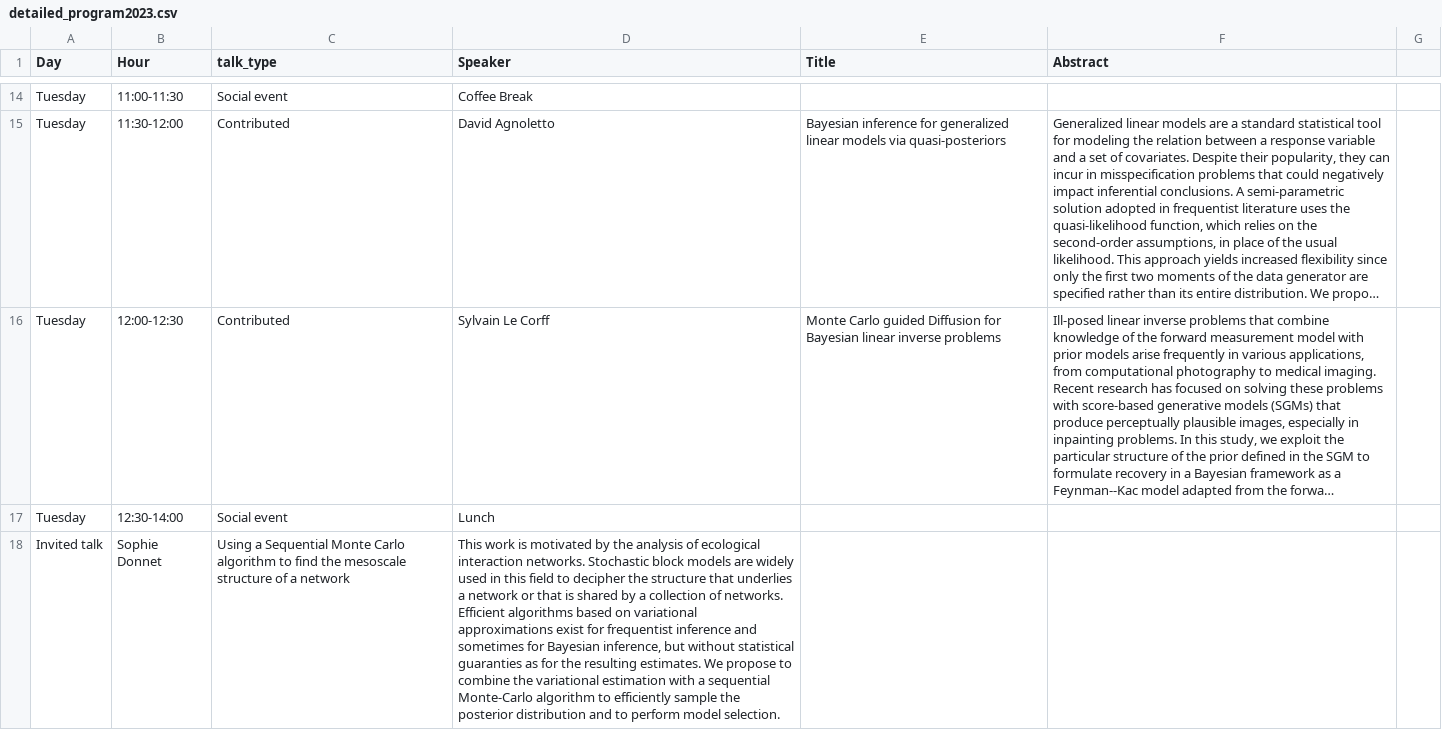
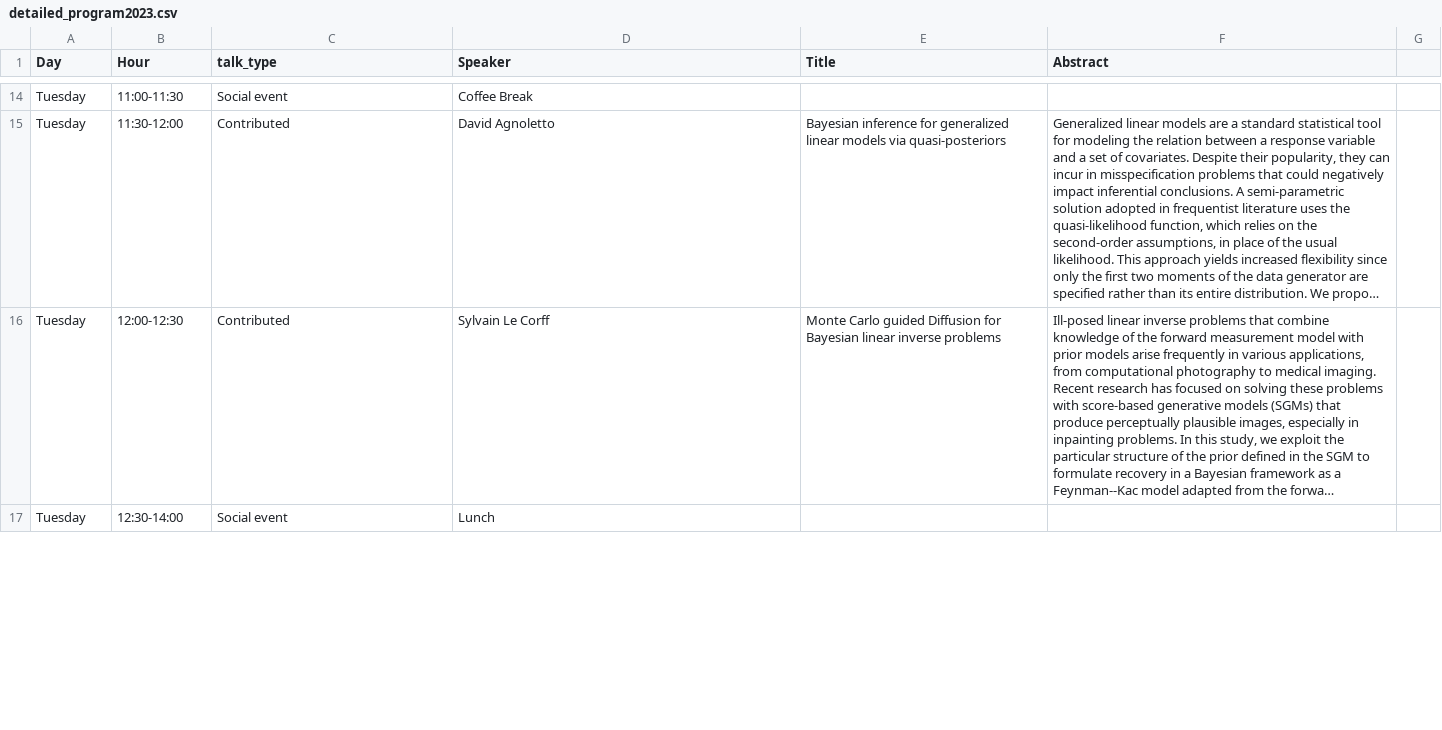
Before and after one commit to bayesatcirm/2023, a CSV file: content/home/detailed_program2023.csv, drawn as a sheet; only a part is shown, gaps mark what is left out; long unchanged cells end in …; removed rows and columns are numbered as before the commit, all else as after; the diff covers the shown part only; the diff names each change by its address in the sheet, - before the commit and + after, or states it on an @@ line.

Commit message:
Sophie Donnet is back

```diff
--- a/content/home/detailed_program2023.csv
+++ b/content/home/detailed_program2023.csv
-row 18: Invited talk | Sophie Donnet | Using a Sequential Monte Carlo algorithm to find the mesoscale structure of a network | This work is motivated by the analysis of ecological interaction networks. Stochastic block models are widely used in this field to decipher the structure that underlies a network or that is shared by a collection of networks. Efficient algorithms based on variational approximations exist for frequentist inference and sometimes for Bayesian inference, but without statistical guaranties as for the resulting estimates. We propose to combine the variational estimation with a sequential Monte-Carlo algorithm to efficiently sample the posterior distribution and to perform model selection.
```
Also changed, not shown: 1 added row elsewhere in this file.
